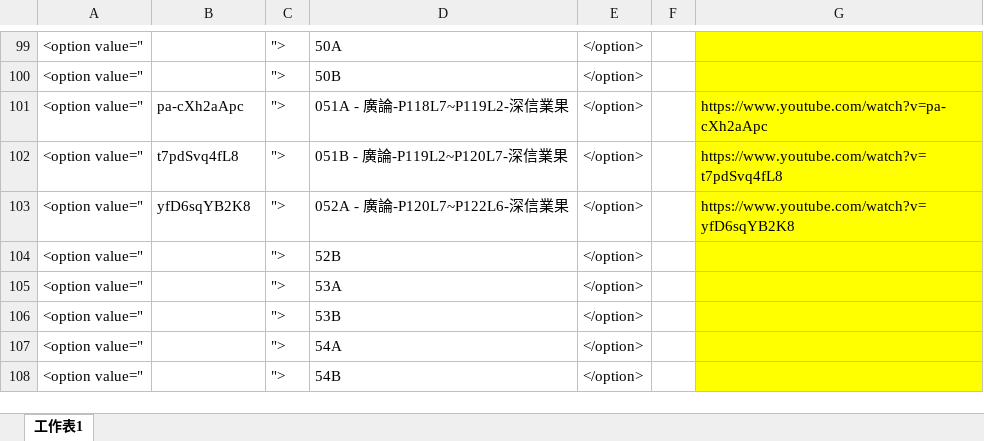
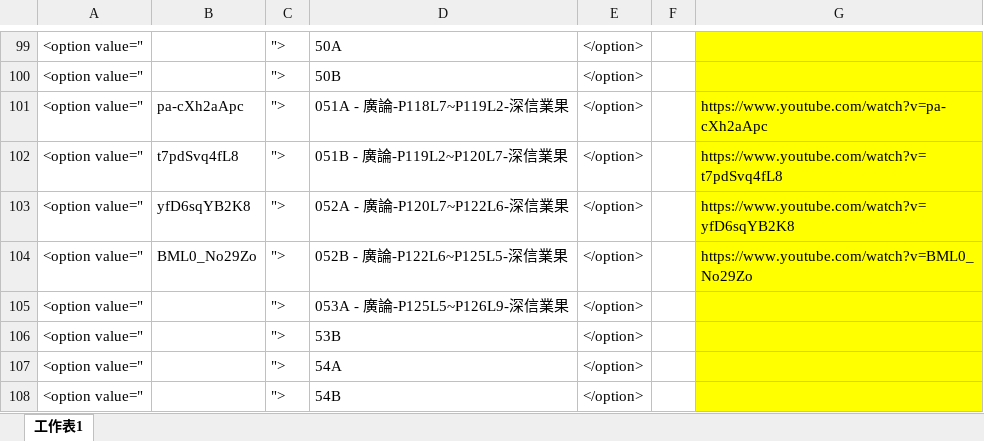
Before and after one commit to jammy912/BW, an Excel workbook: YOUTUBE清單.xlsx, sheet 工作表1, drawn as a sheet; only a part is shown, gaps mark what is left out; values as stored, in another font and other column widths than the file's, no borders; the diff names each change by its address in the sheet, - before the commit and + after, or states it on an @@ line.

```diff
--- a/YOUTUBE清單.xlsx (sheet 工作表1)
+++ b/YOUTUBE清單.xlsx (sheet 工作表1)
-B104: (empty)
+B104: BML0_No29Zo
-D104: 52B
+D104: 052B - 廣論-P122L6~P125L5-深信業果
-G104: (empty)
+G104: https://www.youtube.com/watch?v=BML0_No29Zo
-D105: 53A
+D105: 053A - 廣論-P125L5~P126L9-深信業果
```
Also changed, not shown: 1 other file.
